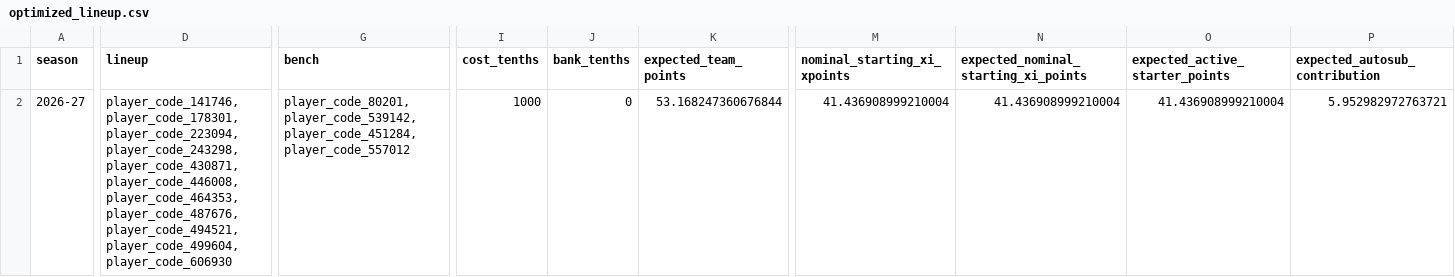
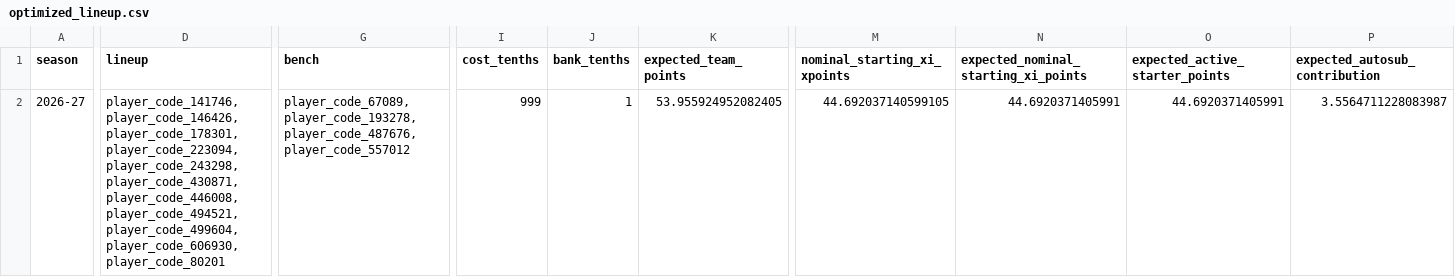
Before and after one commit to daniel-mehta/fpl-forecast, a CSV file: data/optimized_lineup.csv, drawn as a sheet; only a part is shown, gaps mark what is left out; the diff covers the shown part only; the diff names each change by its address in the sheet, - before the commit and + after, or states it on an @@ line.

```diff
--- a/data/optimized_lineup.csv
+++ b/data/optimized_lineup.csv
-D2 (lineup): player_code_141746,player_code_178301,player_code_223094,player_code_243298,player_code_430871,player_code_446008,player_code_464353,player_code_487676,player_code_494521,player_code_499604,player_code_606930
+D2 (lineup): player_code_141746,player_code_146426,player_code_178301,player_code_223094,player_code_243298,player_code_430871,player_code_446008,player_code_494521,player_code_499604,player_code_606930,player_code_80201
-G2 (bench): player_code_80201,player_code_539142,player_code_451284,player_code_557012
+G2 (bench): player_code_67089,player_code_193278,player_code_487676,player_code_557012
-I2 (cost_tenths): 1000
+I2 (cost_tenths): 999
-J2 (bank_tenths): 0
+J2 (bank_tenths): 1
-K2 (expected_team_points): 53.168247360676844
+K2 (expected_team_points): 53.955924952082405
-M2 (nominal_starting_xi_xpoints): 41.436908999210004
+M2 (nominal_starting_xi_xpoints): 44.692037140599105
-N2: 41.436908999210004
+N2: 44.6920371405991
-O2 (expected_active_starter_points): 41.436908999210004
+O2 (expected_active_starter_points): 44.6920371405991
-P2 (expected_autosub_contribution): 5.952982972763721
+P2 (expected_autosub_contribution): 3.5564711228083987
```
Also changed, not shown: 36 edited cells elsewhere in this file, data/model_comparison.csv, data/optimized_squad.csv, 5 other files.
